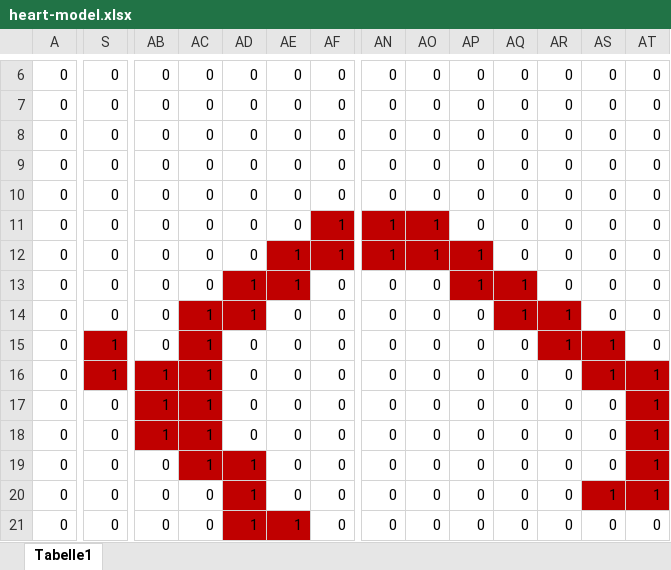
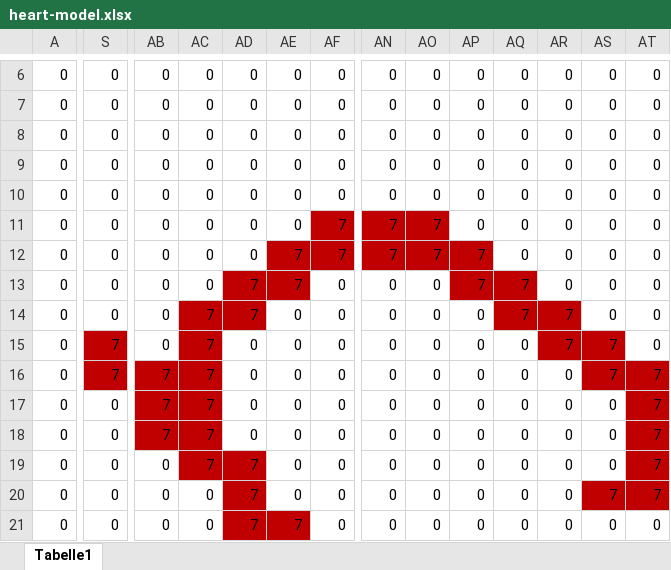
Before and after one commit to shishakohle/BI-CellularAutomaton, an Excel workbook: heart-model.xlsx, sheet Tabelle1, drawn as a sheet; only a part is shown, gaps mark what is left out; values as stored, in another font and other column widths than the file's, no borders; the diff covers the shown part only; the diff names each change by its address in the sheet, - before the commit and + after, or states it on an @@ line.

Commit message:
adaptation of heart-model

```diff
--- a/heart-model.xlsx (sheet Tabelle1)
+++ b/heart-model.xlsx (sheet Tabelle1)
-AF11:AF12: 1
+AF11:AF12: 7
-AN11:AN12: 1
+AN11:AN12: 7
-AO11:AO12: 1
+AO11:AO12: 7
-AE12:AE13: 1
+AE12:AE13: 7
-AP12:AP13: 1
+AP12:AP13: 7
-AD13:AD14: 1
+AD13:AD14: 7
-AQ13:AQ14: 1
+AQ13:AQ14: 7
-AC14:AC19: 1
+AC14:AC19: 7
-AR14:AR15: 1
+AR14:AR15: 7
-S15:S16: 1
+S15:S16: 7
-AS15:AS16: 1
+AS15:AS16: 7
-AB16:AB18: 1
+AB16:AB18: 7
-AT16:AT20: 1
+AT16:AT20: 7
-AD19:AD21: 1
+AD19:AD21: 7
-AS20: 1
+AS20: 7
-AE21: 1
+AE21: 7
```
Also changed, not shown: 236 edited cells elsewhere in this sheet.
